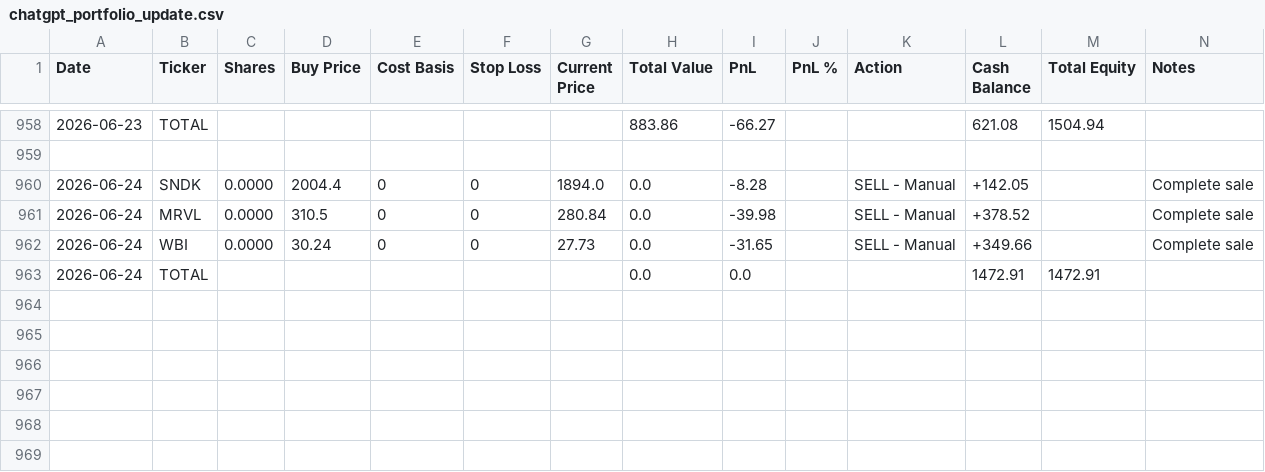
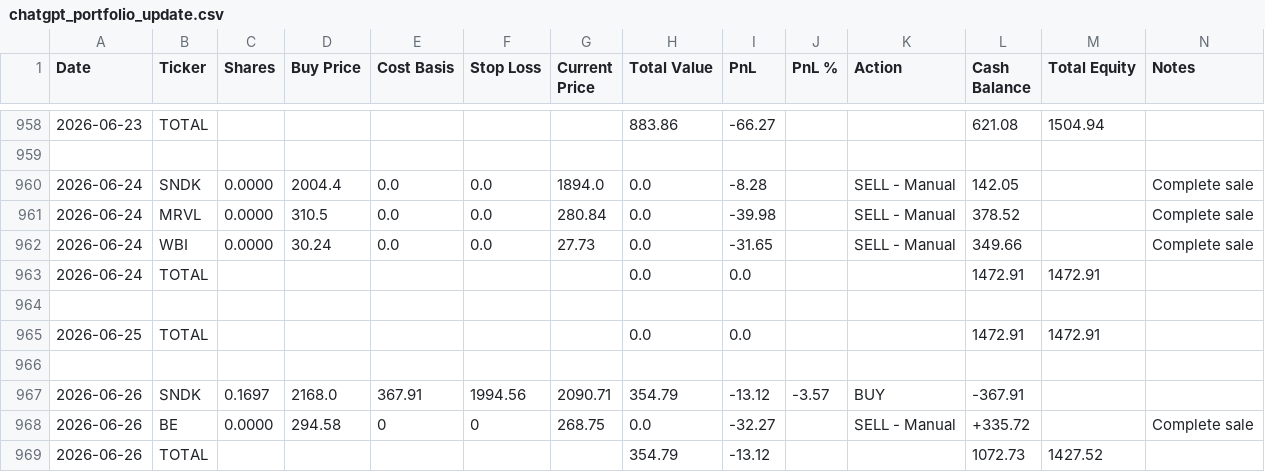
Before and after one commit to ofergr/ChatGPT-Micro-Cap-Experiment, a CSV file: Start Your Own/chatgpt_portfolio_update.csv, drawn as a sheet; only a part is shown, gaps mark what is left out.

```diff
--- a/Start Your Own/chatgpt_portfolio_update.csv
+++ b/Start Your Own/chatgpt_portfolio_update.csv
@@ -959,5 +959,11 @@ Date,Ticker,Shares,Buy Price,Cost Basis,Stop Loss,Current Price,Total Value,PnL,
 ,,,,,,,,,,,,,
-2026-06-24,SNDK,0.0000,2004.4,0,0,1894.0,0.0,-8.28,,SELL - Manual,+142.05,,Complete sale
-2026-06-24,MRVL,0.0000,310.5,0,0,280.84,0.0,-39.98,,SELL - Manual,+378.52,,Complete sale
-2026-06-24,WBI,0.0000,30.24,0,0,27.73,0.0,-31.65,,SELL - Manual,+349.66,,Complete sale
+2026-06-24,SNDK,0.0000,2004.4,0.0,0.0,1894.0,0.0,-8.28,,SELL - Manual,142.05,,Complete sale
+2026-06-24,MRVL,0.0000,310.5,0.0,0.0,280.84,0.0,-39.98,,SELL - Manual,378.52,,Complete sale
+2026-06-24,WBI,0.0000,30.24,0.0,0.0,27.73,0.0,-31.65,,SELL - Manual,349.66,,Complete sale
 2026-06-24,TOTAL,,,,,,0.0,0.0,,,1472.91,1472.91,
+,,,,,,,,,,,,,
+2026-06-25,TOTAL,,,,,,0.0,0.0,,,1472.91,1472.91,
+,,,,,,,,,,,,,
+2026-06-26,SNDK,0.1697,2168.0,367.91,1994.56,2090.71,354.79,-13.12,-3.57,BUY,-367.91,,
+2026-06-26,BE,0.0000,294.58,0,0,268.75,0.0,-32.27,,SELL - Manual,+335.72,,Complete sale
+2026-06-26,TOTAL,,,,,,354.79,-13.12,,,1072.73,1427.52,
```
Also changed, not shown: Start Your Own/chatgpt_trade_log.csv.
